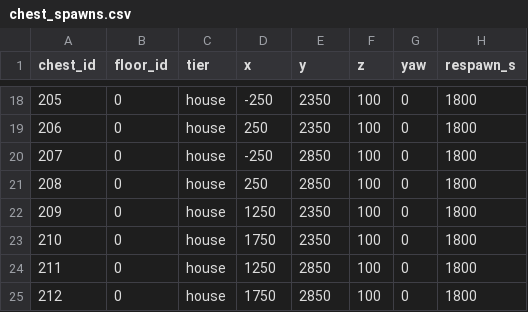
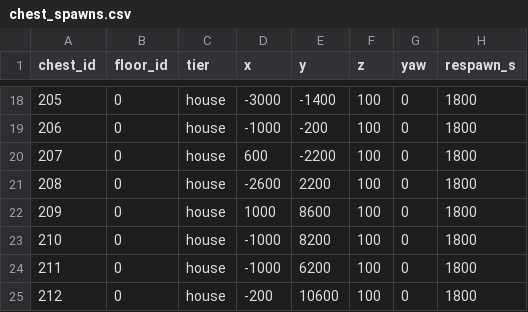
Before and after one commit to HyeonjungYun/for-be-the-king, a CSV file: Server/Data/chest_spawns.csv, drawn as a sheet; only a part is shown, gaps mark what is left out; the diff covers the shown part only.

```diff
--- a/Server/Data/chest_spawns.csv
+++ b/Server/Data/chest_spawns.csv
@@ -18,8 +18,8 @@ chest_id,floor_id,tier,x,y,z,yaw,respawn_s
-205,0,house,-250,2350,100,0,1800
-206,0,house,250,2350,100,0,1800
-207,0,house,-250,2850,100,0,1800
-208,0,house,250,2850,100,0,1800
-209,0,house,1250,2350,100,0,1800
-210,0,house,1750,2350,100,0,1800
-211,0,house,1250,2850,100,0,1800
-212,0,house,1750,2850,100,0,1800
+205,0,house,-3000,-1400,100,0,1800
+206,0,house,-1000,-200,100,0,1800
+207,0,house,600,-2200,100,0,1800
+208,0,house,-2600,2200,100,0,1800
+209,0,house,1000,8600,100,0,1800
+210,0,house,-1000,8200,100,0,1800
+211,0,house,-1000,6200,100,0,1800
+212,0,house,-200,10600,100,0,1800
```
Also changed, not shown: 32 edited cells elsewhere in this file, Server/Data/entry_points.csv, 10 other files.
